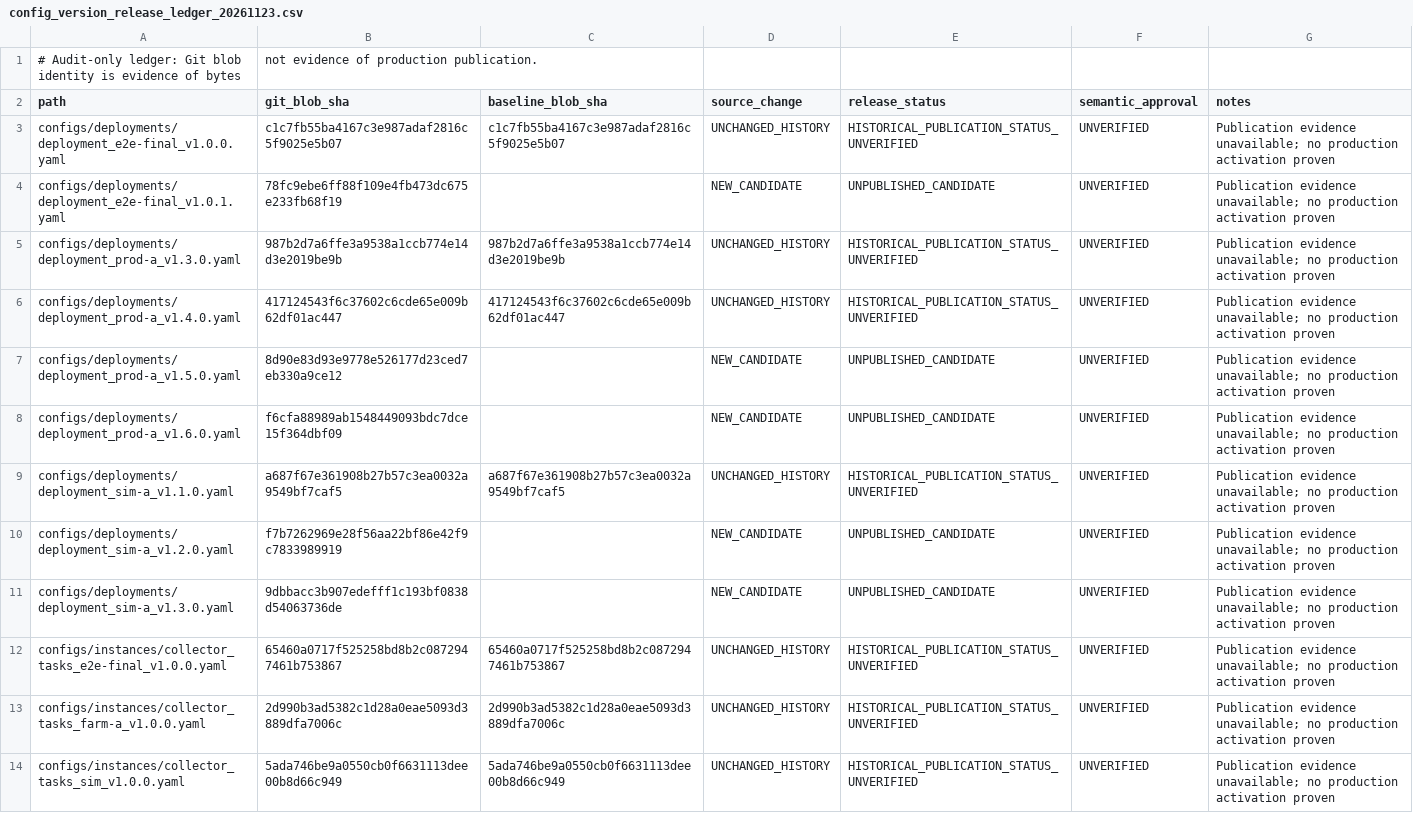
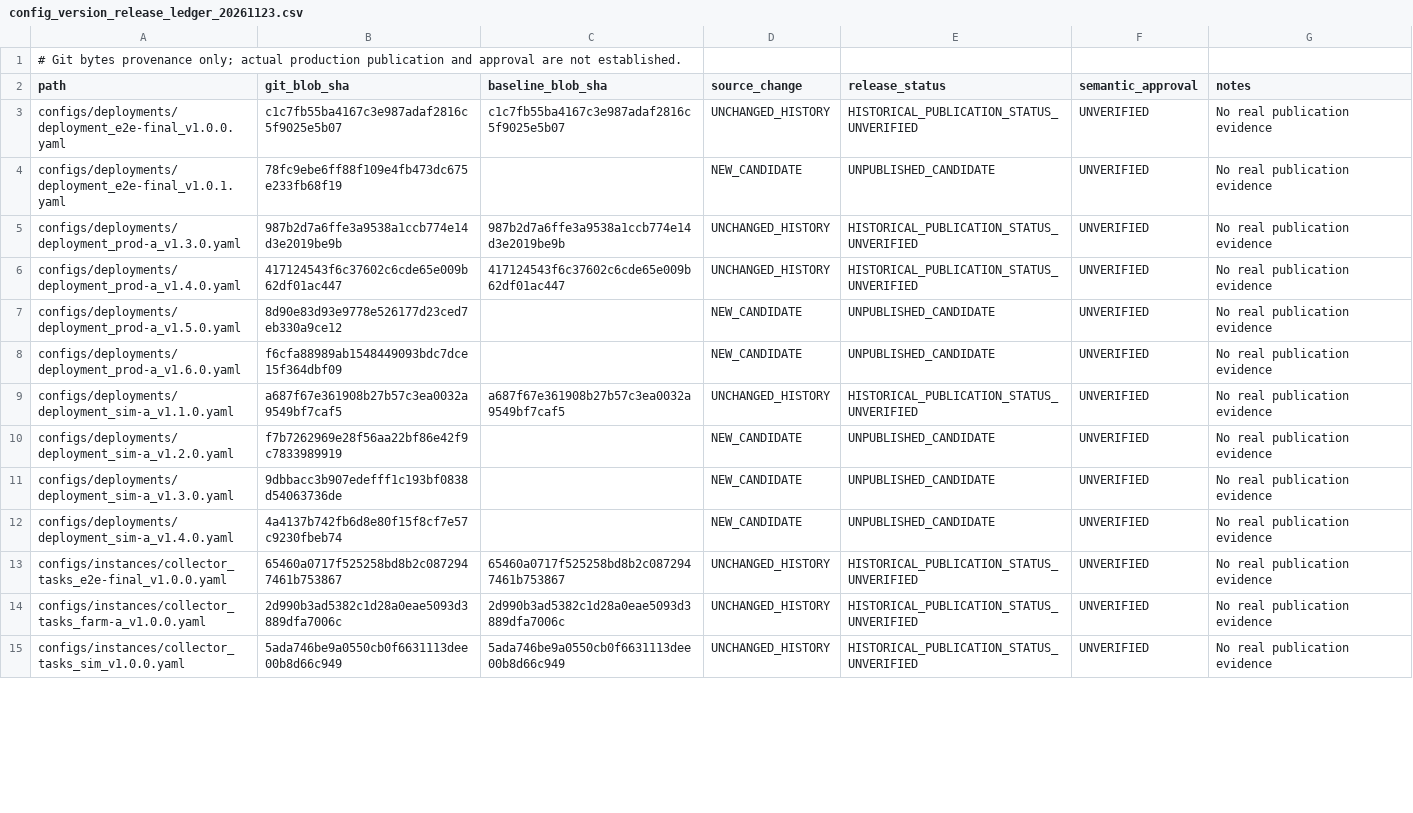
Before and after one commit to luoshaozhuo/wind-hub, a CSV file: docs/audit/config_version_release_ledger_20261123.csv, drawn as a sheet; only a part is shown; removed rows and columns are numbered as before the commit, all else as after; the diff covers the shown part only; the diff names each change by its address in the sheet, - before the commit and + after, or states it on an @@ line.

Commit message:
docs: update release ledger and sim-a v2 security-schema retest matrix

```diff
--- a/docs/audit/config_version_release_ledger_20261123.csv
+++ b/docs/audit/config_version_release_ledger_20261123.csv
-row 1: # Audit-only ledger: Git blob identity is evidence of bytes | not evidence of production publication.
+row 1: # Git bytes provenance only; actual production publication and approval are not established.
-G3:G11 (notes): Publication evidence unavailable; no production activation proven
+G3:G11 (notes): No real publication evidence
+row 12: configs/deployments/deployment_sim-a_v1.4.0.yaml | 4a4137b742fb6d8e80f15f8cf7e57c9230fbeb74 |  | NEW_CANDIDATE | UNPUBLISHED_CANDIDATE | UNVERIFIED | No real publication evidence
-G13:G15 (notes): Publication evidence unavailable; no production activation proven
+G13:G15 (notes): No real publication evidence
```
Also changed, not shown: 4 added rows and 100 edited cells elsewhere in this file, 3 other files.
